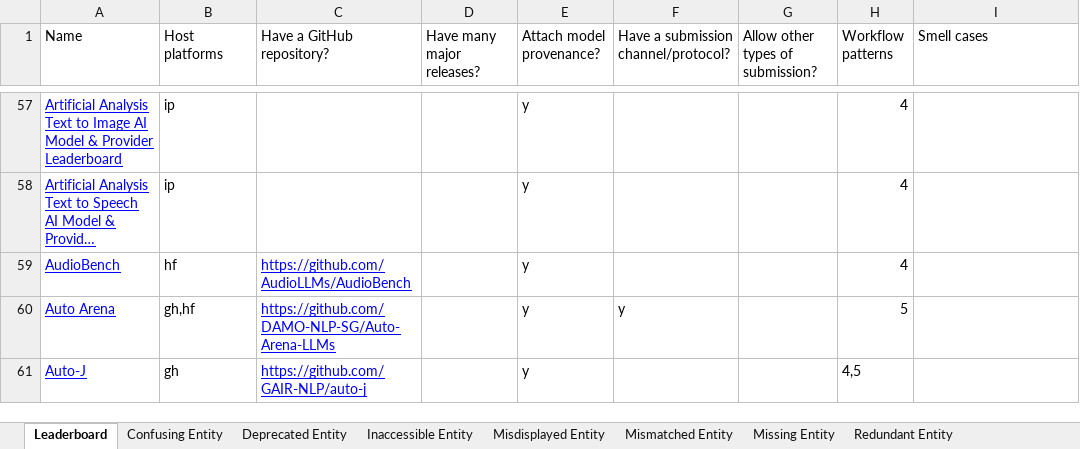
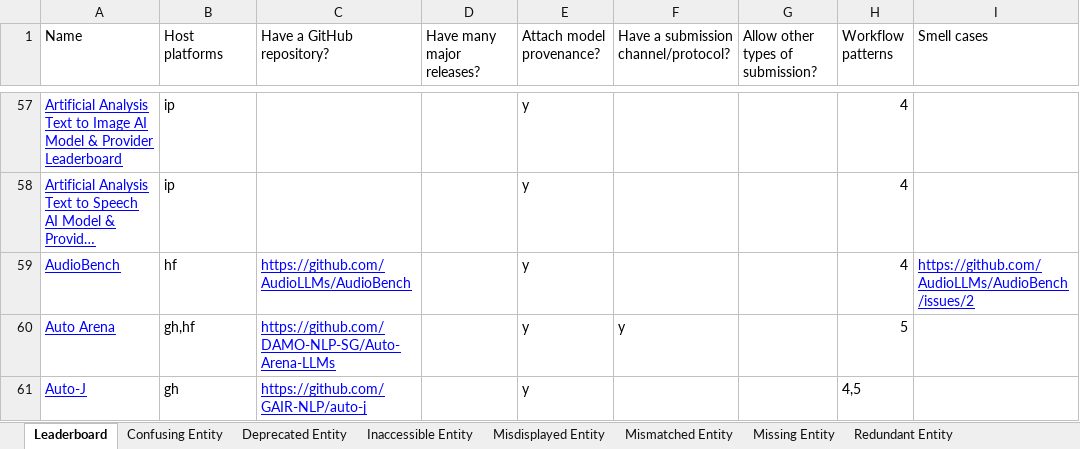
Before and after one commit to zhimin-z/Foundation-Model-Leaderboard-Survey, an Excel workbook: result/Foundation Model Leaderboards.xlsx, sheet Leaderboard, drawn as a sheet; only a part is shown, gaps mark what is left out; long unchanged cells end in …; values as stored, in another font and other column widths than the file's, no borders; charts and pictures not drawn; the diff names each change by its address in the sheet, - before the commit and + after, or states it on an @@ line.

Commit message:
update smell cases

```diff
--- a/result/Foundation Model Leaderboards.xlsx (sheet Leaderboard)
+++ b/result/Foundation Model Leaderboards.xlsx (sheet Leaderboard)
-I59 (Smell cases): (empty)
+I59 (Smell cases): https://github.com/AudioLLMs/AudioBench/issues/2
```
Also changed, not shown: sheet Missing Entity, sheet Others, 1 other file.
